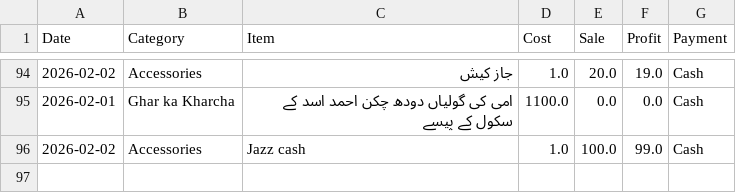
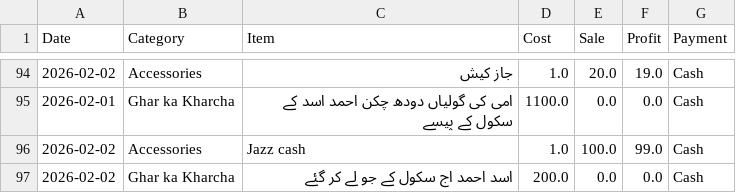
Before and after one commit to alihassankg2006-bit/ALI-MOBILE-COMMUNICATION-1, a CSV file: data.csv, drawn as a sheet; only a part is shown, gaps mark what is left out.

Commit message:
Added: اسد احمد اج سکول کے جو لے کر گئے (Ghar ka Kharcha)

```diff
--- a/data.csv
+++ b/data.csv
@@ -96 +96,2 @@ Date,Category,Item,Cost,Sale,Profit,Payment
 2026-02-02,Accessories,Jazz cash ,1.0,100.0,99.0,Cash
+2026-02-02,Ghar ka Kharcha,اسد احمد اج سکول کے جو لے کر گئے,200.0,0.0,0.0,Cash
```
